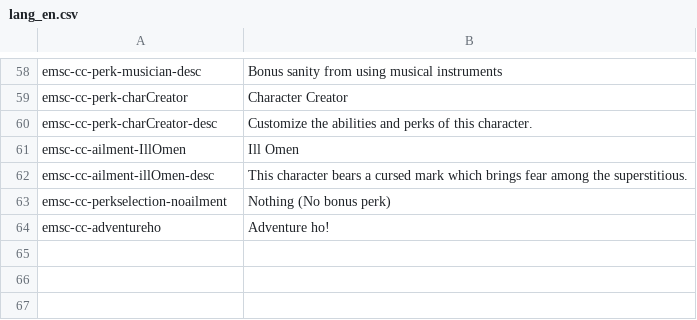
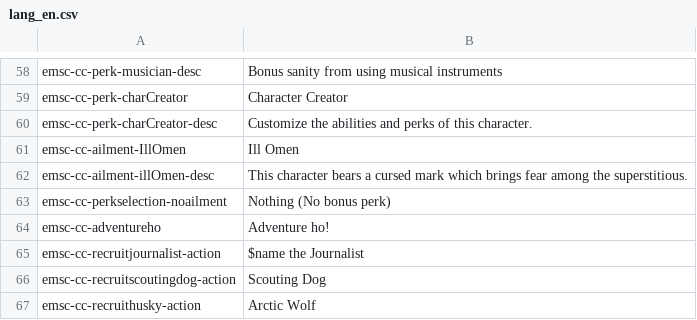
Before and after one commit to emscape2/CE-Character_Creator, a CSV file: langs/lang_en.csv, drawn as a sheet; only a part is shown, gaps mark what is left out.

```diff
--- a/langs/lang_en.csv
+++ b/langs/lang_en.csv
@@ -64 +64,4 @@ emsc-cc-perkselection-noailment,Nothing (No bonus perk)
 emsc-cc-adventureho,Adventure ho!
+emsc-cc-recruitjournalist-action,$name the Journalist
+emsc-cc-recruitscoutingdog-action,Scouting Dog
+emsc-cc-recruithusky-action,Arctic Wolf
```
Also changed, not shown: 3 other files.
